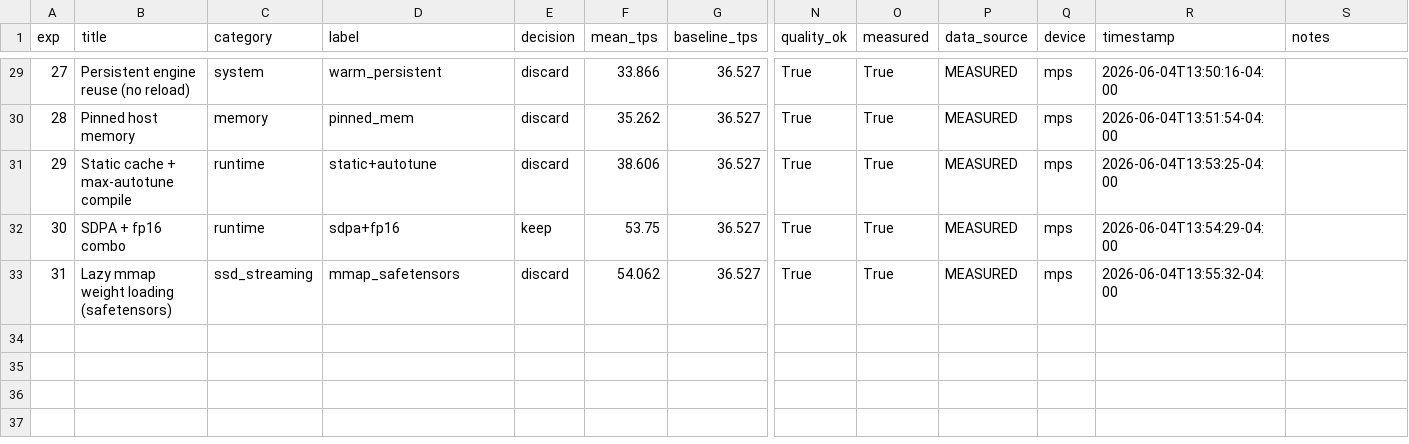
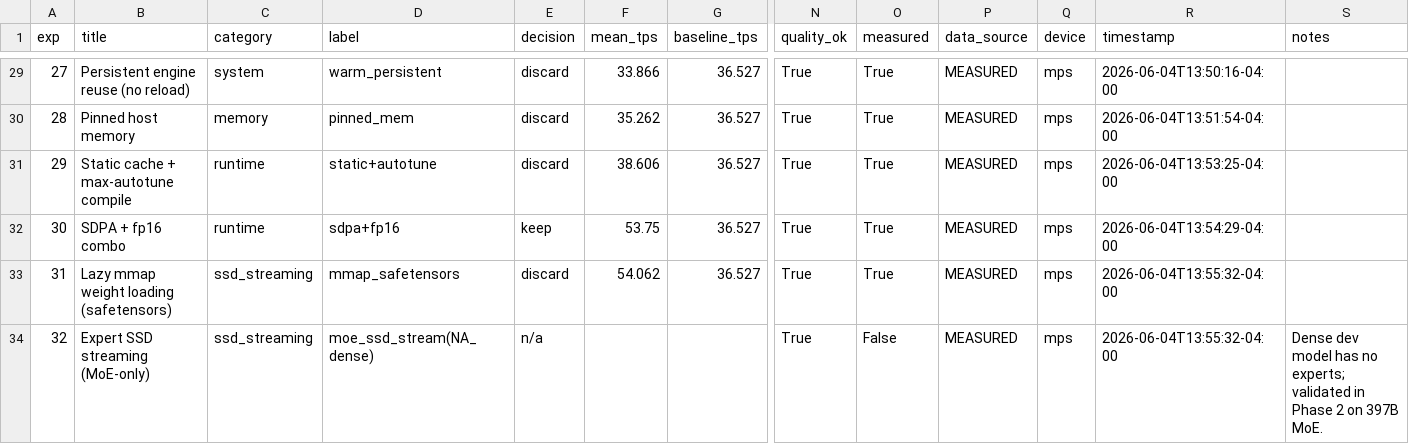
Before and after one commit to mauriciotorres-ds/flash-moe, a CSV file: inference-research/results/experiments.csv, drawn as a sheet; only a part is shown, gaps mark what is left out; rows hold the shown columns only; the diff names each change by its address in the sheet, - before the commit and + after, or states it on an @@ line.

Commit message:
exp032: Expert SSD streaming (MoE-only) — N/A on dense model (Phase 2)

```diff
--- a/inference-research/results/experiments.csv
+++ b/inference-research/results/experiments.csv
+row 34: 32 | Expert SSD streaming (MoE-only) | ssd_streaming | moe_ssd_stream(NA_dense) | n/a |  |  | True | False | MEASURED | mps | 2026-06-04T13:55:32-04:00 | Dense dev model has no experts; validated in Phase 2 on 397B MoE.
```
Also changed, not shown: 4 other files.
